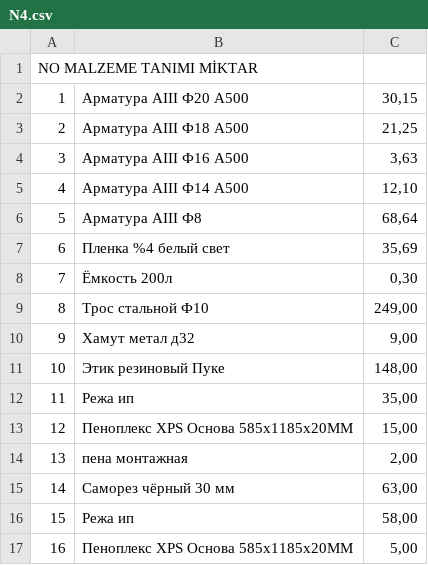
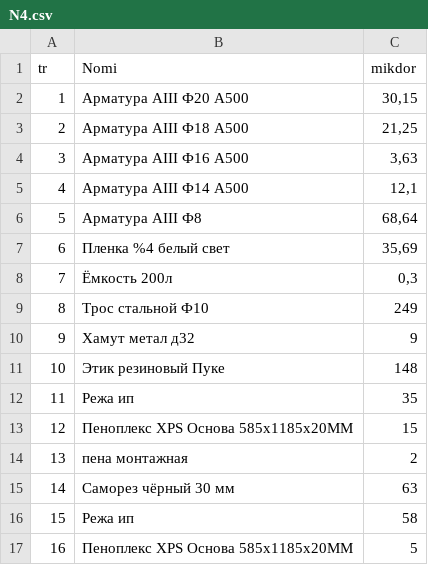
Before and after one commit to avazbekernazarov80/stunning-tribble-80, a CSV file: N4.csv, drawn as a sheet; removed rows and columns are numbered as before the commit, all else as after; the diff names each change by its address in the sheet, - before the commit and + after, or states it on an @@ line.

Commit message:
12

```diff
--- a/N4.csv
+++ b/N4.csv
-row 1: NO MALZEME TANIMI MİKTAR
+row 1: tr | Nomi | mikdor
-C5: 12,10
+C5: 12,1
-C8: 0,30
+C8: 0,3
-C9: 249,00
+C9: 249
-C10: 9,00
+C10: 9
-C11: 148,00
+C11: 148
-C12: 35,00
+C12: 35
-C13: 15,00
+C13: 15
-C14: 2,00
+C14: 2
-C15: 63,00
+C15: 63
-C16: 58,00
+C16: 58
-C17: 5,00
+C17: 5
```
